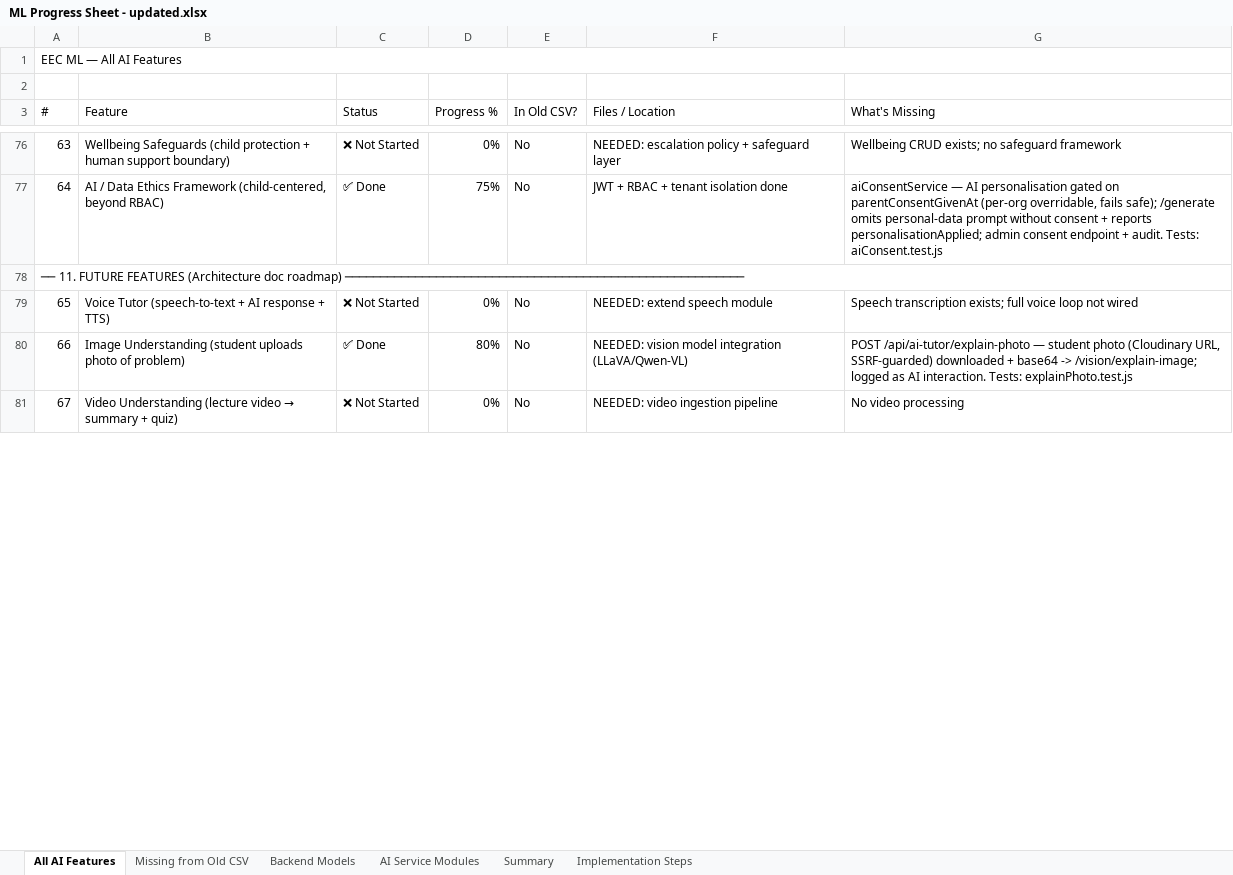
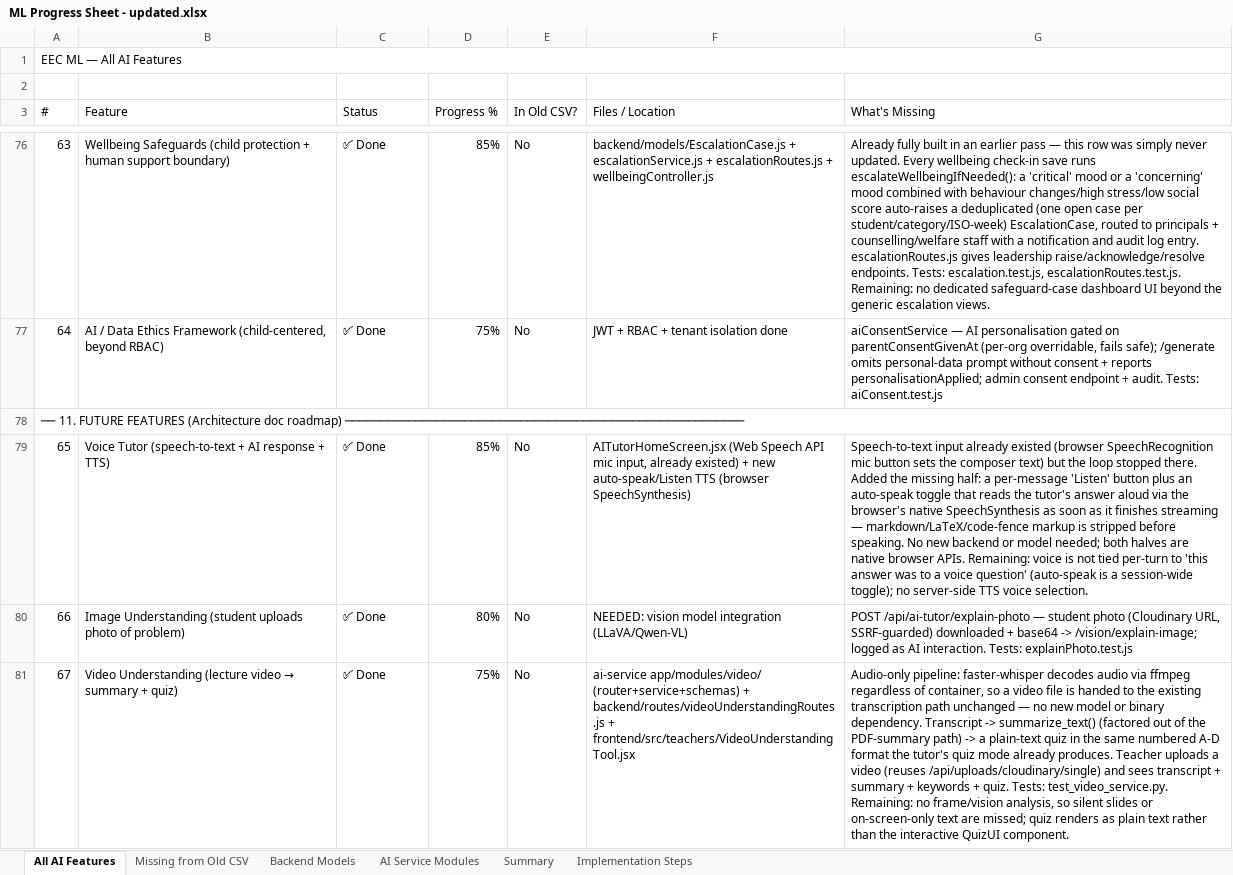
Before and after one commit to yarrowtech/EEC-ML, an Excel workbook: ML Progress Sheet - updated.xlsx, sheet All AI Features, drawn as a sheet; only a part is shown, gaps mark what is left out; values as stored, in another font and other column widths than the file's, no cell formats; the diff covers the shown part only; the diff names each change by its address in the sheet, - before the commit and + after, or states it on an @@ line.

Commit message:
added the AI Layer features from the Excel

```diff
--- a/ML Progress Sheet - updated.xlsx (sheet All AI Features)
+++ b/ML Progress Sheet - updated.xlsx (sheet All AI Features)
-C76 (Status): ❌ Not Started
+C76 (Status): ✅ Done
-D76 (Progress %): 0%
+D76 (Progress %): 85%
-F76 (Files / Location): NEEDED: escalation policy + safeguard layer
+F76 (Files / Location): backend/models/EscalationCase.js + escalationService.js + escalationRoutes.js + wellbeingController.js
-G76 (What's Missing): Wellbeing CRUD exists; no safeguard framework
+G76 (What's Missing): Already fully built in an earlier pass — this row was simply never updated. Every wellbeing check-in save runs escalateWellbeingIfNeeded(): a 'critical' mood or a 'concerning' mood combined with behaviour changes/high stress/low social score auto-raises a deduplicated (one open case per student/category/ISO-week) EscalationCase, routed to principals + counselling/welfare staff with a notification and audit log entry. escalationRoutes.js gives leadership raise/acknowledge/resolve endpoints. Tests: escalation.test.js, escalationRoutes.test.js. Remaining: no dedicated safeguard-case dashboard UI beyond the generic escalation views.
-C79 (Status): ❌ Not Started
+C79 (Status): ✅ Done
-D79 (Progress %): 0%
+D79 (Progress %): 85%
-F79 (Files / Location): NEEDED: extend speech module
+F79 (Files / Location): AITutorHomeScreen.jsx (Web Speech API mic input, already existed) + new auto-speak/Listen TTS (browser SpeechSynthesis)
-G79 (What's Missing): Speech transcription exists; full voice loop not wired
+G79 (What's Missing): Speech-to-text input already existed (browser SpeechRecognition mic button sets the composer text) but the loop stopped there. Added the missing half: a per-message 'Listen' button plus an auto-speak toggle that reads the tutor's answer aloud via the browser's native SpeechSynthesis as soon as it finishes streaming — markdown/LaTeX/code-fence markup is stripped before speaking. No new backend or model needed; both halves are native browser APIs. Remaining: voice is not tied per-turn to 'this answer was to a voice question' (auto-speak is a session-wide toggle); no server-side TTS voice selection.
-C81 (Status): ❌ Not Started
+C81 (Status): ✅ Done
-D81 (Progress %): 0%
+D81 (Progress %): 75%
-F81 (Files / Location): NEEDED: video ingestion pipeline
+F81 (Files / Location): ai-service app/modules/video/ (router+service+schemas) + backend/routes/videoUnderstandingRoutes.js + frontend/src/teachers/VideoUnderstandingTool.jsx
-G81 (What's Missing): No video processing
+G81 (What's Missing): Audio-only pipeline: faster-whisper decodes audio via ffmpeg regardless of container, so a video file is handed to the existing transcription path unchanged — no new model or binary dependency. Transcript -> summarize_text() (factored out of the PDF-summary path) -> a plain-text quiz in the same numbered A-D format the tutor's quiz mode already produces. Teacher uploads a video (reuses /api/uploads/cloudinary/single) and sees transcript + summary + keywords + quiz. Tests: test_video_service.py. Remaining: no frame/vision analysis, so silent slides or on-screen-only text are missed; quiz renders as plain text rather than the interactive QuizUI component.
```
Also changed, not shown: 54 edited cells elsewhere in this sheet, sheet Missing from Old CSV, sheet Summary, cell formats, 49 other files.
